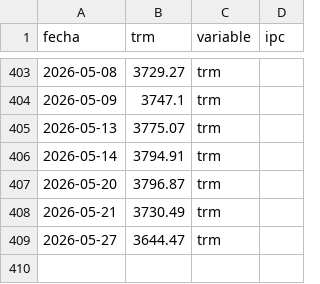
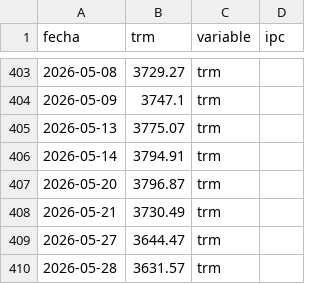
Before and after one commit to paloca05/Modelos-para-TRM-e-IPC, a CSV file: data/macro_colombia.csv, drawn as a sheet; only a part is shown, gaps mark what is left out; the diff names each change by its address in the sheet, - before the commit and + after, or states it on an @@ line.

```diff
--- a/data/macro_colombia.csv
+++ b/data/macro_colombia.csv
+row 410: 2026-05-28 | 3631.57 | trm
```
Also changed, not shown: data/pipeline_log.csv.
